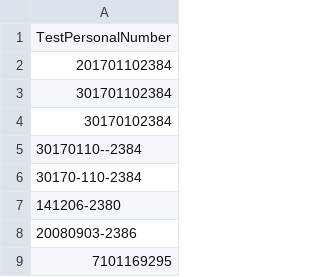
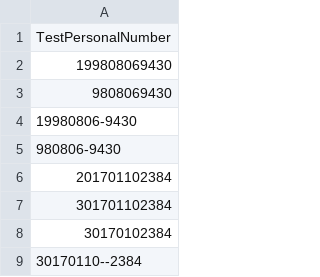
Before and after one commit to Sean-Zhong/Pnmbr-validator, a CSV file: input.csv, drawn as a sheet; only a part is shown; the shorter side is filled out with more unchanged rows; the diff names each change by its address in the sheet, - before the commit and + after, or states it on an @@ line.

```diff
--- a/input.csv
+++ b/input.csv
+row 2: 199808069430
+row 3: 9808069430
+row 4: 19980806-9430
+row 5: 980806-9430
```
Also changed, not shown: output.csv, 13 other files.
